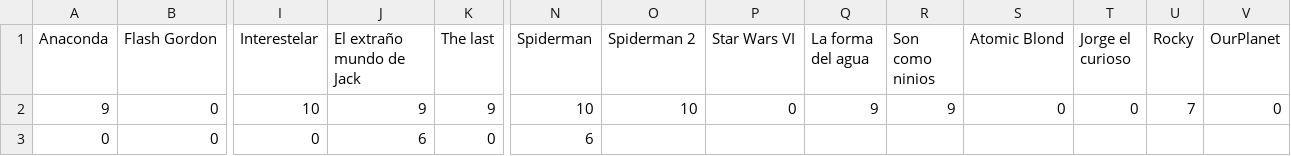
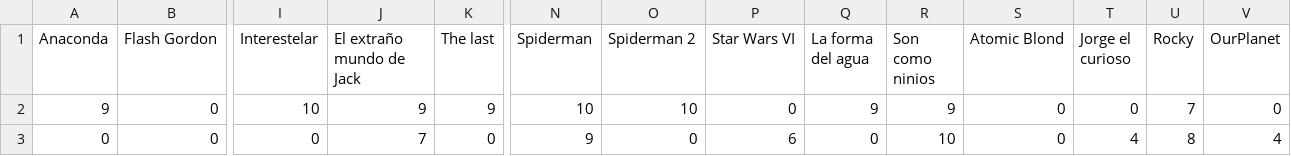
Before and after one commit to VisionedCoin/DataShell, a CSV file: CalificacionPelis.csv, drawn as a sheet; only a part is shown, gaps mark what is left out; the diff names each change by its address in the sheet, - before the commit and + after, or states it on an @@ line.

Commit message:
Update CalificacionPelis.csv

```diff
--- a/CalificacionPelis.csv
+++ b/CalificacionPelis.csv
-J3 (El extraño mundo de Jack): 6
+J3 (El extraño mundo de Jack): 7
-N3 (Spiderman): 6
+N3 (Spiderman): 9
-O3 (Spiderman 2): (empty)
+O3 (Spiderman 2): 0
-P3 (Star Wars VI): (empty)
+P3 (Star Wars VI): 6
-Q3 (La forma del agua): (empty)
+Q3 (La forma del agua): 0
-R3 (Son como ninios): (empty)
+R3 (Son como ninios): 10
-S3 (Atomic Blond): (empty)
+S3 (Atomic Blond): 0
-T3 (Jorge el curioso): (empty)
+T3 (Jorge el curioso): 4
-U3 (Rocky): (empty)
+U3 (Rocky): 8
-V3 (OurPlanet): (empty)
+V3 (OurPlanet): 4
```
